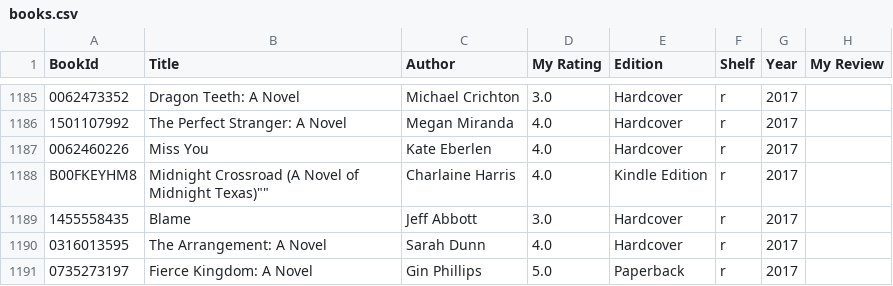
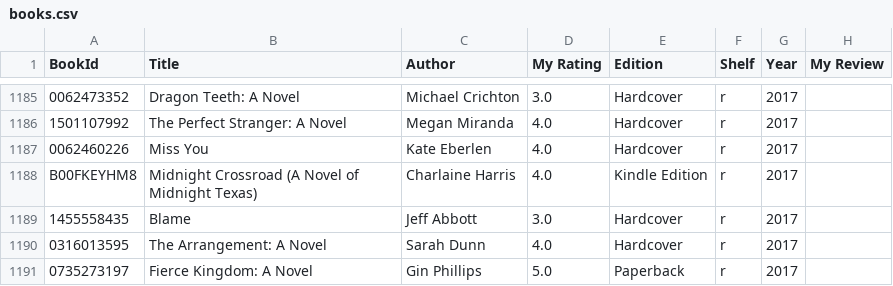
Before and after one commit to codetojoy/self, a CSV file: personal/books_sce/books.csv, drawn as a sheet; only a part is shown, gaps mark what is left out; the diff covers the shown part only; the diff names each change by its address in the sheet, - before the commit and + after, or states it on an @@ line.

Commit message:
incremental update Mon 23 May 2022 21:31:20 ADT

```diff
--- a/personal/books_sce/books.csv
+++ b/personal/books_sce/books.csv
-B1188 (Title): …of Midnight Texas)""
+B1188 (Title): …of Midnight Texas)
```
Also changed, not shown: 9 edited cells elsewhere in this file.
